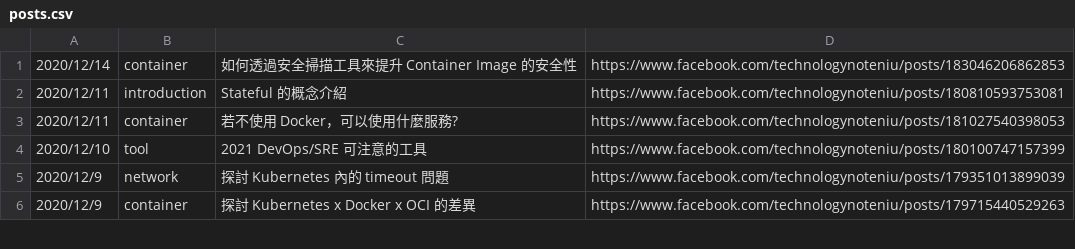
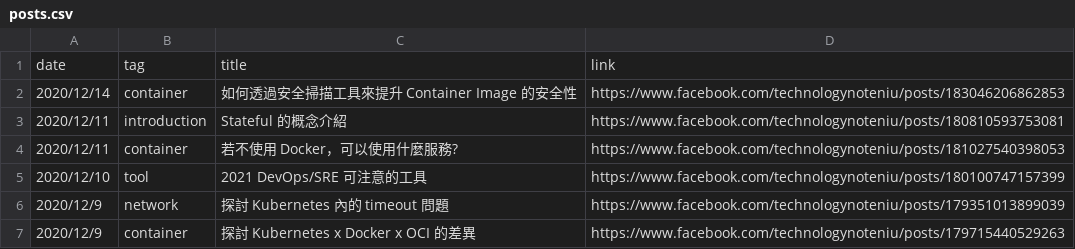
Before and after one commit to technologynoteniu/timeline, a CSV file: posts.csv, drawn as a sheet; only a part is shown; the diff names each change by its address in the sheet, - before the commit and + after, or states it on an @@ line.

```diff
--- a/posts.csv
+++ b/posts.csv
+row 1: date | tag | title | link
```
Also changed, not shown: 1 other file.
